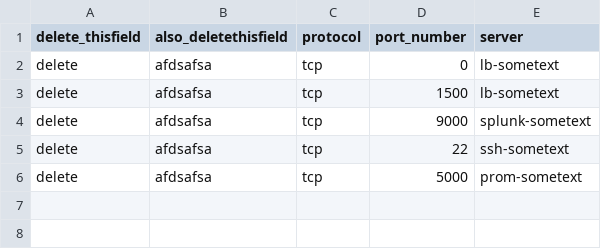
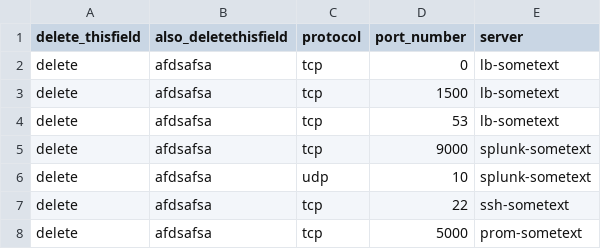
Before and after one commit to jordan-ebisu/pps-review, a CSV file: ports-and-servers.csv, drawn as a sheet.

```diff
--- a/ports-and-servers.csv
+++ b/ports-and-servers.csv
@@ -3,3 +3,5 @@ delete,afdsafsa,tcp,0,"lb-sometext"
 delete,afdsafsa,tcp,1500,"lb-sometext"
+delete,afdsafsa,tcp,53,"lb-sometext"
 delete,afdsafsa,tcp,9000,"splunk-sometext"
+delete,afdsafsa,udp,10,"splunk-sometext"
 delete,afdsafsa,tcp,22,"ssh-sometext"
```
Also changed, not shown: 2 other files.
